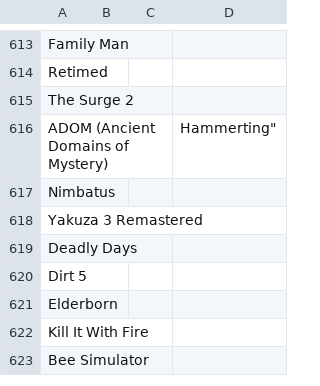
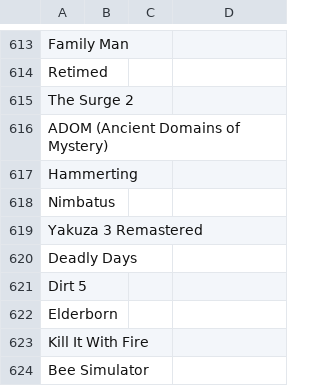
Before and after one commit to nikitaDanilenko/nikitaDanilenko.github.io, a CSV file: games/games.csv, drawn as a sheet; only a part is shown, gaps mark what is left out; the diff names each change by its address in the sheet, - before the commit and + after, or states it on an @@ line.

Commit message:
Update games.csv

```diff
--- a/games/games.csv
+++ b/games/games.csv
-D616: Hammerting"
+D616: (empty)
+row 617: Hammerting
```
